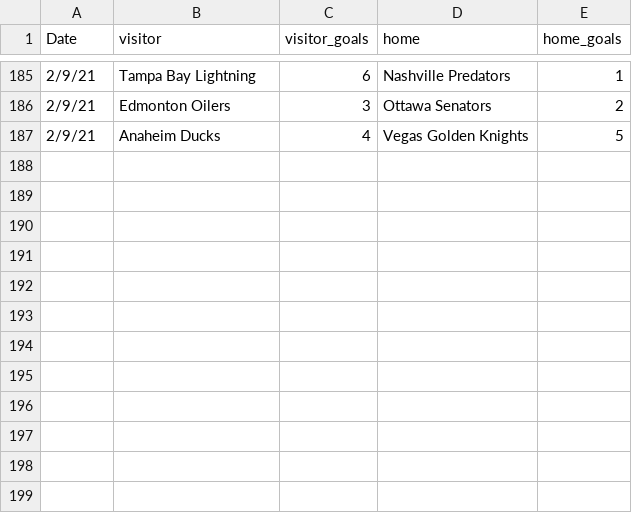
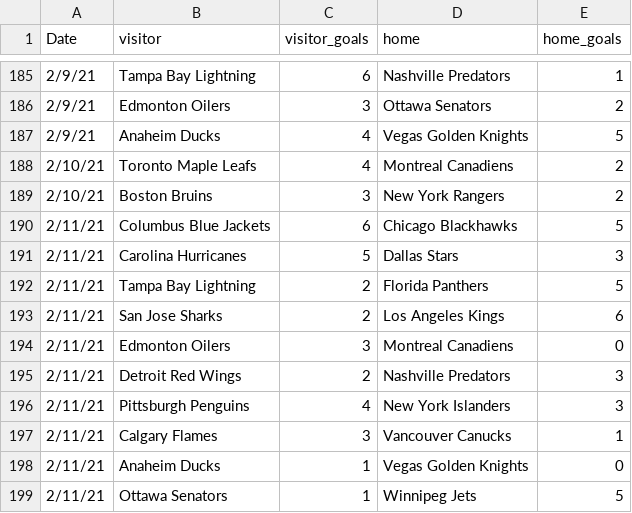
Before and after one commit to Dell0071/hockey, a CSV file: hockey.csv, drawn as a sheet; only a part is shown, gaps mark what is left out; the diff names each change by its address in the sheet, - before the commit and + after, or states it on an @@ line.

Commit message:
Add files via upload

```diff
--- a/hockey.csv
+++ b/hockey.csv
+row 188: 2/10/21 | Toronto Maple Leafs | 4 | Montreal Canadiens | 2
+row 189: 2/10/21 | Boston Bruins | 3 | New York Rangers | 2
+row 190: 2/11/21 | Columbus Blue Jackets | 6 | Chicago Blackhawks | 5
+row 191: 2/11/21 | Carolina Hurricanes | 5 | Dallas Stars | 3
+row 192: 2/11/21 | Tampa Bay Lightning | 2 | Florida Panthers | 5
+row 193: 2/11/21 | San Jose Sharks | 2 | Los Angeles Kings | 6
+row 194: 2/11/21 | Edmonton Oilers | 3 | Montreal Canadiens | 0
+row 195: 2/11/21 | Detroit Red Wings | 2 | Nashville Predators | 3
+row 196: 2/11/21 | Pittsburgh Penguins | 4 | New York Islanders | 3
+row 197: 2/11/21 | Calgary Flames | 3 | Vancouver Canucks | 1
+row 198: 2/11/21 | Anaheim Ducks | 1 | Vegas Golden Knights | 0
+row 199: 2/11/21 | Ottawa Senators | 1 | Winnipeg Jets | 5
```
